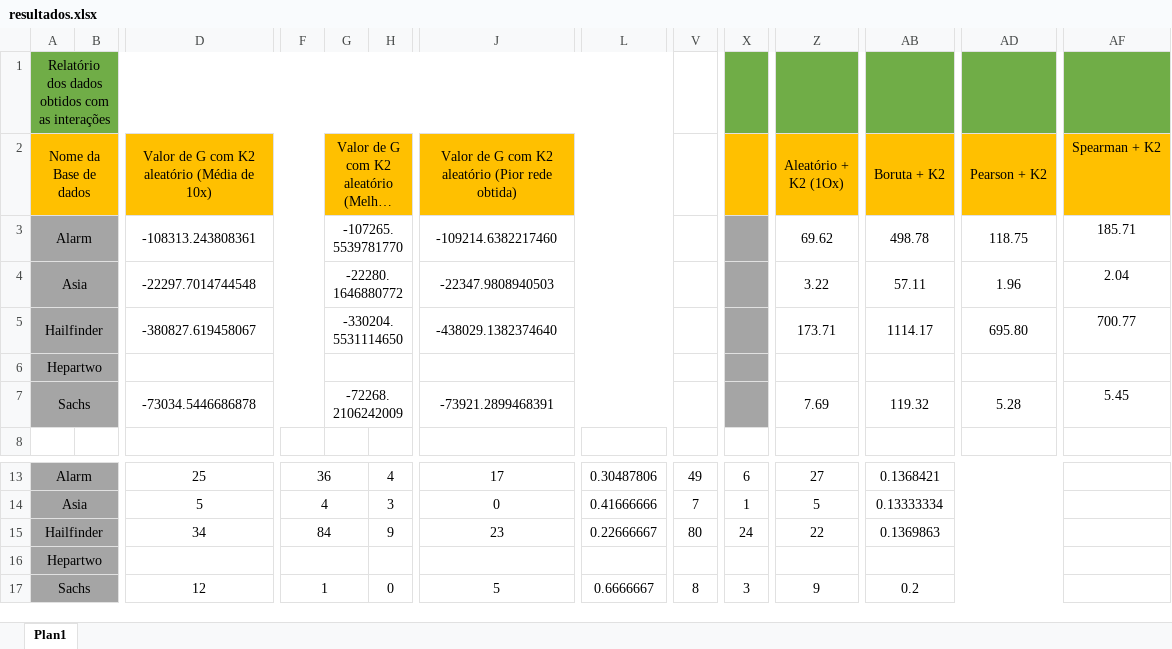
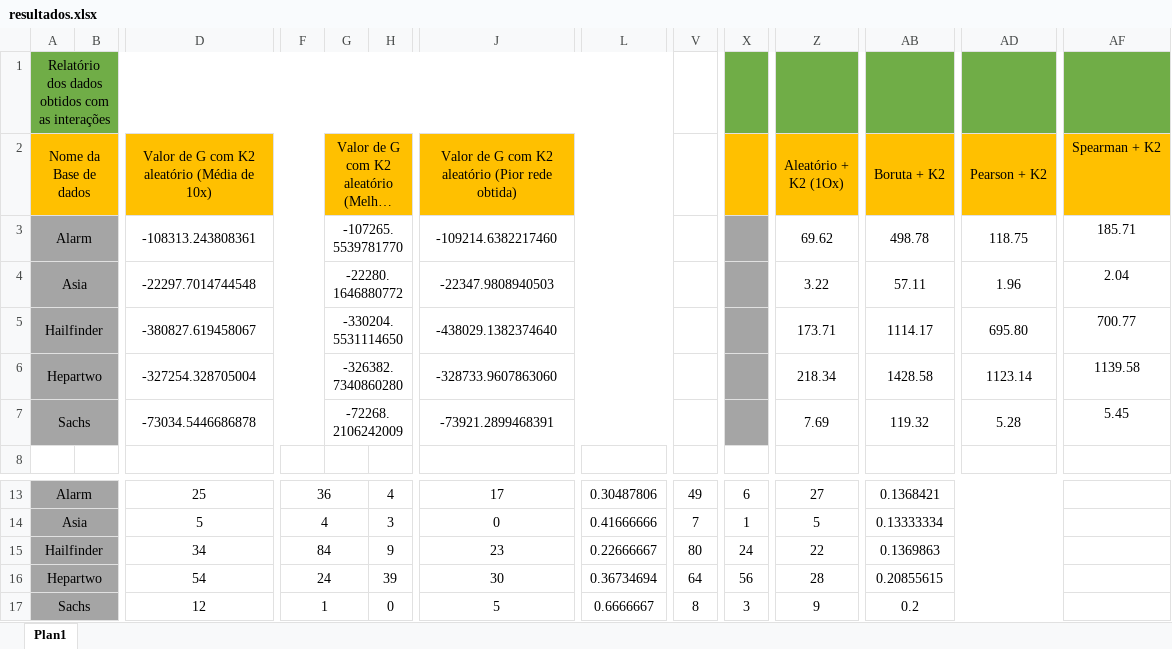
Before and after one commit to PedroMachad02/OrderingVariables, an Excel workbook: Resultados/resultados.xlsx, sheet Plan1, drawn as a sheet; only a part is shown, gaps mark what is left out; long unchanged cells end in …; values as stored, in another font and other column widths than the file's, no borders; removed rows and columns are numbered as before the commit, all else as after; rows hold the shown columns only; the diff names each change by its address in the sheet, - before the commit and + after, or states it on an @@ line.

Commit message:
Gerando todos os resultados e planilha atualizada

```diff
--- a/Resultados/resultados.xlsx (sheet Plan1)
+++ b/Resultados/resultados.xlsx (sheet Plan1)
-D6: (empty)
+D6: -327254.328705004
-G6: (empty)
+G6: -326382.7340860280
-J6: (empty)
+J6: -328733.9607863060
-Z6 (Aleatório + K2 (1Ox)): (empty)
+Z6 (Aleatório + K2 (1Ox)): 218.34
-AB6 (Boruta + K2): (empty)
+AB6 (Boruta + K2): 1428.58
-AD6 (Pearson + K2): (empty)
+AD6 (Pearson + K2): 1123.14
-AF6 (Spearman + K2): (empty)
+AF6 (Spearman + K2): 1139.58
-row 16: Hepartwo
+row 16: Hepartwo |  | 54 | 24 |  | 39 | 30 | 0.36734694 | 64 | 56 | 28 | 0.20855615
```
Also changed, not shown: 11 other files.
